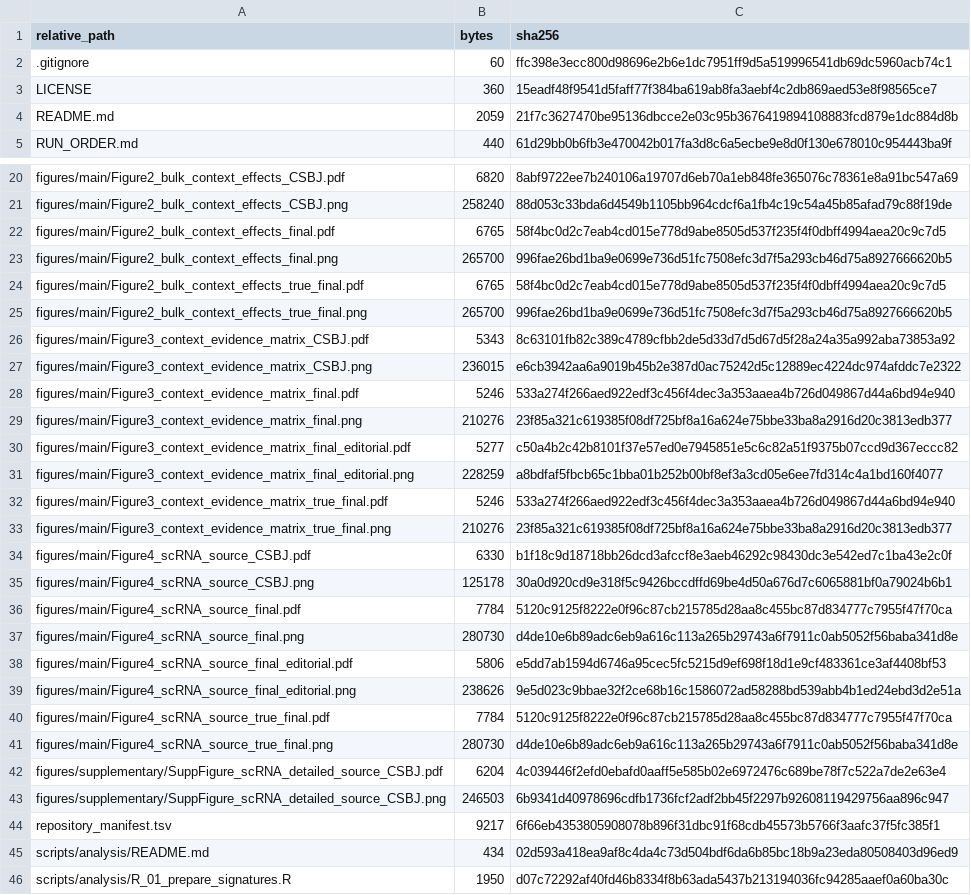
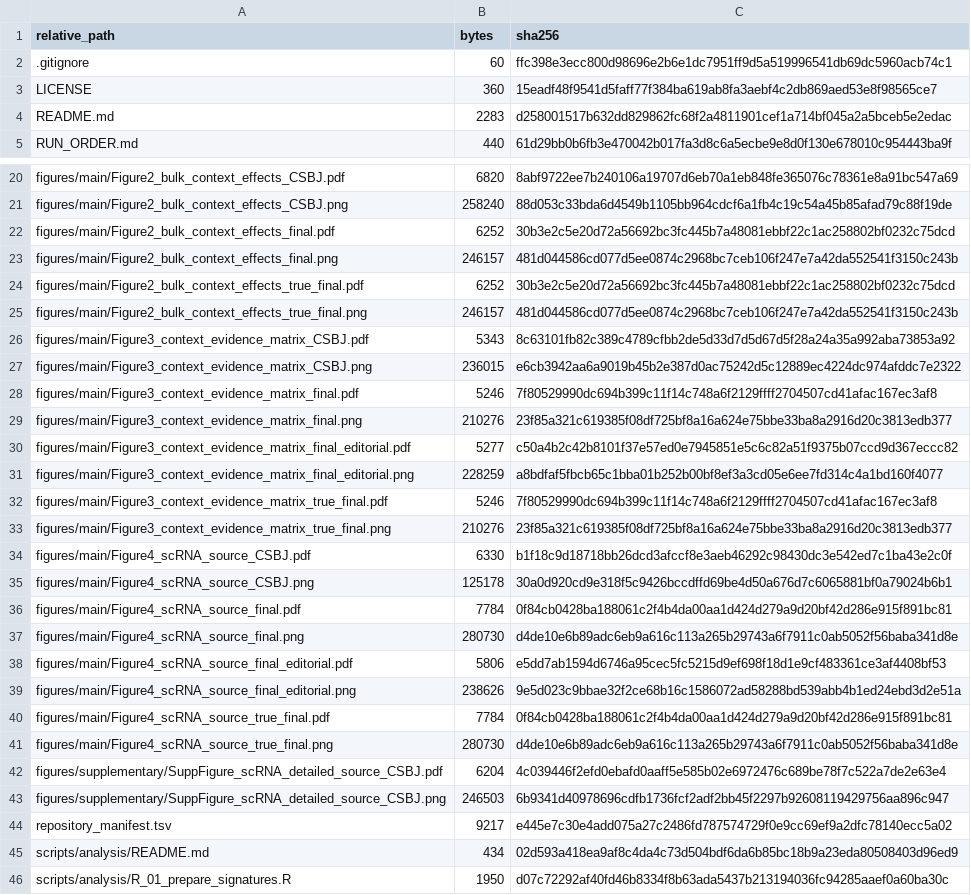
Before and after one commit to bailord/TNBC-BIR-CSBJ-public-data, a TSV file: repository_manifest.tsv, drawn as a sheet; only a part is shown, gaps mark what is left out.

Commit message:
Update true-final CSBJ submission source data

```diff
--- a/repository_manifest.tsv
+++ b/repository_manifest.tsv
@@ -3,3 +3,3 @@ relative_path	bytes	sha256
 LICENSE	360	15eadf48f9541d5faff77f384ba619ab8fa3aebf4c2db869aed53e8f98565ce7
-README.md	2059	21f7c3627470be95136dbcce2e03c95b3676419894108883fcd879e1dc884d8b
+README.md	2283	d258001517b632dd829862fc68f2a4811901cef1a714bf045a2a5bceb5e2edac
 RUN_ORDER.md	440	61d29bb0b6fb3e470042b017fa3d8c6a5ecbe9e8d0f130e678010c954443ba9f
@@ -21,9 +21,9 @@ figures/main/Figure2_bulk_context_effects_CSBJ.pdf	6820	8abf9722ee7b240106a19707
 figures/main/Figure2_bulk_context_effects_CSBJ.png	258240	88d053c33bda6d4549b1105bb964cdcf6a1fb4c19c54a45b85afad79c88f19de
-figures/main/Figure2_bulk_context_effects_final.pdf	6765	58f4bc0d2c7eab4cd015e778d9abe8505d537f235f4f0dbff4994aea20c9c7d5
-figures/main/Figure2_bulk_context_effects_final.png	265700	996fae26bd1ba9e0699e736d51fc7508efc3d7f5a293cb46d75a8927666620b5
-figures/main/Figure2_bulk_context_effects_true_final.pdf	6765	58f4bc0d2c7eab4cd015e778d9abe8505d537f235f4f0dbff4994aea20c9c7d5
-figures/main/Figure2_bulk_context_effects_true_final.png	265700	996fae26bd1ba9e0699e736d51fc7508efc3d7f5a293cb46d75a8927666620b5
+figures/main/Figure2_bulk_context_effects_final.pdf	6252	30b3e2c5e20d72a56692bc3fc445b7a48081ebbf22c1ac258802bf0232c75dcd
+figures/main/Figure2_bulk_context_effects_final.png	246157	481d044586cd077d5ee0874c2968bc7ceb106f247e7a42da552541f3150c243b
+figures/main/Figure2_bulk_context_effects_true_final.pdf	6252	30b3e2c5e20d72a56692bc3fc445b7a48081ebbf22c1ac258802bf0232c75dcd
+figures/main/Figure2_bulk_context_effects_true_final.png	246157	481d044586cd077d5ee0874c2968bc7ceb106f247e7a42da552541f3150c243b
 figures/main/Figure3_context_evidence_matrix_CSBJ.pdf	5343	8c63101fb82c389c4789cfbb2de5d33d7d5d67d5f28a24a35a992aba73853a92
 figures/main/Figure3_context_evidence_matrix_CSBJ.png	236015	e6cb3942aa6a9019b45b2e387d0ac75242d5c12889ec4224dc974afddc7e2322
-figures/main/Figure3_context_evidence_matrix_final.pdf	5246	533a274f266aed922edf3c456f4dec3a353aaea4b726d049867d44a6bd94e940
+figures/main/Figure3_context_evidence_matrix_final.pdf	5246	7f80529990dc694b399c11f14c748a6f2129ffff2704507cd41afac167ec3af8
 figures/main/Figure3_context_evidence_matrix_final.png	210276	23f85a321c619385f08df725bf8a16a624e75bbe33ba8a2916d20c3813edb377
@@ -31,3 +31,3 @@ figures/main/Figure3_context_evidence_matrix_final_editorial.pdf	5277	c50a4b2c42
 figures/main/Figure3_context_evidence_matrix_final_editorial.png	228259	a8bdfaf5fbcb65c1bba01b252b00bf8ef3a3cd05e6ee7fd314c4a1bd160f4077
-figures/main/Figure3_context_evidence_matrix_true_final.pdf	5246	533a274f266aed922edf3c456f4dec3a353aaea4b726d049867d44a6bd94e940
+figures/main/Figure3_context_evidence_matrix_true_final.pdf	5246	7f80529990dc694b399c11f14c748a6f2129ffff2704507cd41afac167ec3af8
 figures/main/Figure3_context_evidence_matrix_true_final.png	210276	23f85a321c619385f08df725bf8a16a624e75bbe33ba8a2916d20c3813edb377
@@ -35,3 +35,3 @@ figures/main/Figure4_scRNA_source_CSBJ.pdf	6330	b1f18c9d18718bb26dcd3afccf8e3aeb
 figures/main/Figure4_scRNA_source_CSBJ.png	125178	30a0d920cd9e318f5c9426bccdffd69be4d50a676d7c6065881bf0a79024b6b1
-figures/main/Figure4_scRNA_source_final.pdf	7784	5120c9125f8222e0f96c87cb215785d28aa8c455bc87d834777c7955f47f70ca
+figures/main/Figure4_scRNA_source_final.pdf	7784	0f84cb0428ba188061c2f4b4da00aa1d424d279a9d20bf42d286e915f891bc81
 figures/main/Figure4_scRNA_source_final.png	280730	d4de10e6b89adc6eb9a616c113a265b29743a6f7911c0ab5052f56baba341d8e
@@ -39,3 +39,3 @@ figures/main/Figure4_scRNA_source_final_editorial.pdf	5806	e5dd7ab1594d6746a95ce
 figures/main/Figure4_scRNA_source_final_editorial.png	238626	9e5d023c9bbae32f2ce68b16c1586072ad58288bd539abb4b1ed24ebd3d2e51a
-figures/main/Figure4_scRNA_source_true_final.pdf	7784	5120c9125f8222e0f96c87cb215785d28aa8c455bc87d834777c7955f47f70ca
+figures/main/Figure4_scRNA_source_true_final.pdf	7784	0f84cb0428ba188061c2f4b4da00aa1d424d279a9d20bf42d286e915f891bc81
 figures/main/Figure4_scRNA_source_true_final.png	280730	d4de10e6b89adc6eb9a616c113a265b29743a6f7911c0ab5052f56baba341d8e
@@ -43,3 +43,3 @@ figures/supplementary/SuppFigure_scRNA_detailed_source_CSBJ.pdf	6204	4c039446f2e
 figures/supplementary/SuppFigure_scRNA_detailed_source_CSBJ.png	246503	6b9341d40978696cdfb1736fcf2adf2bb45f2297b92608119429756aa896c947
-repository_manifest.tsv	9217	6f66eb4353805908078b896f31dbc91f68cdb45573b5766f3aafc37f5fc385f1
+repository_manifest.tsv	9217	e445e7c30e4add075a27c2486fd787574729f0e9cc69ef9a2dfc78140ecc5a02
 scripts/analysis/README.md	434	02d593a418ea9af8c4da4c73d504bdf6da6b85bc18b9a23eda80508403d96ed9
```
Also changed, not shown: 9 other files.
